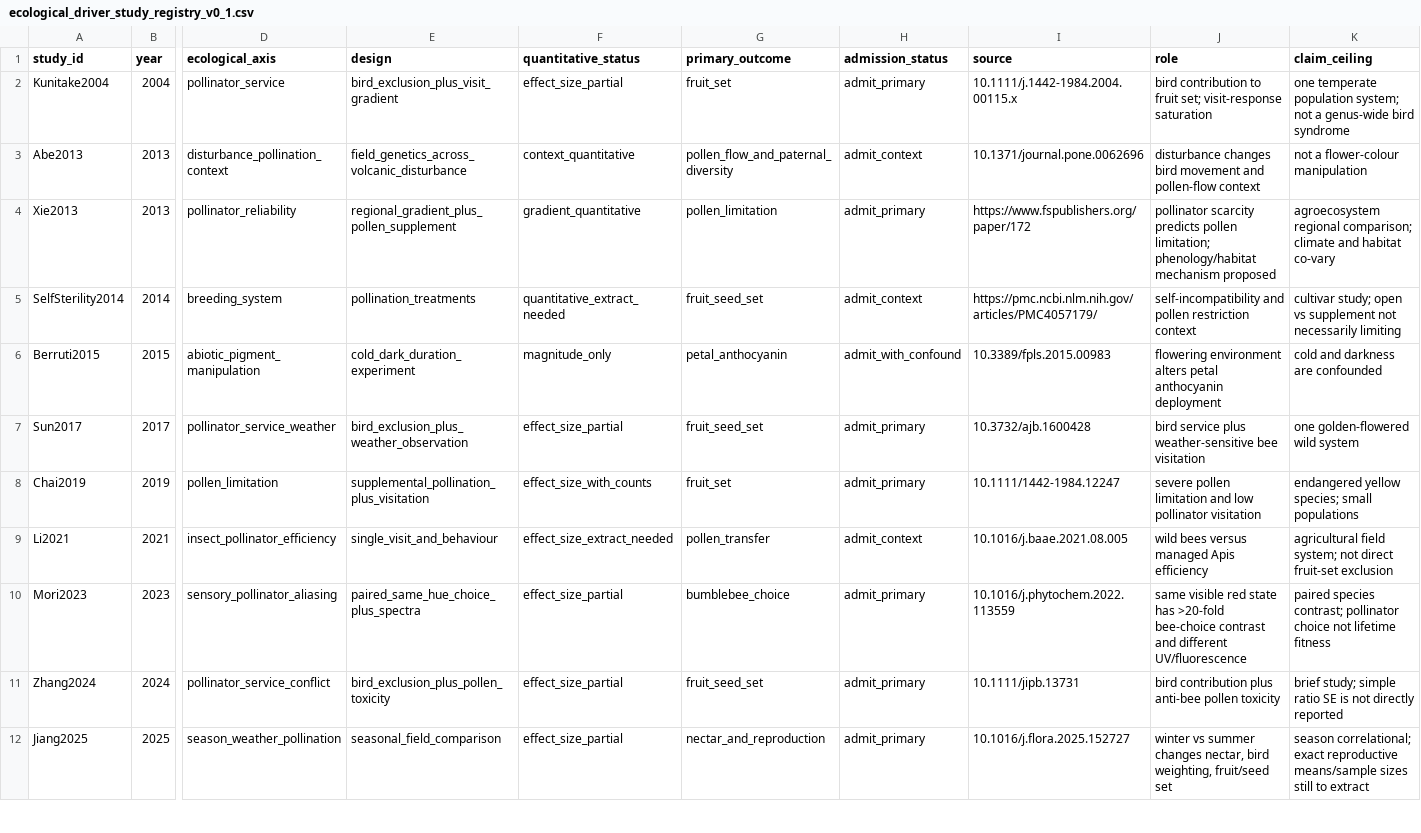
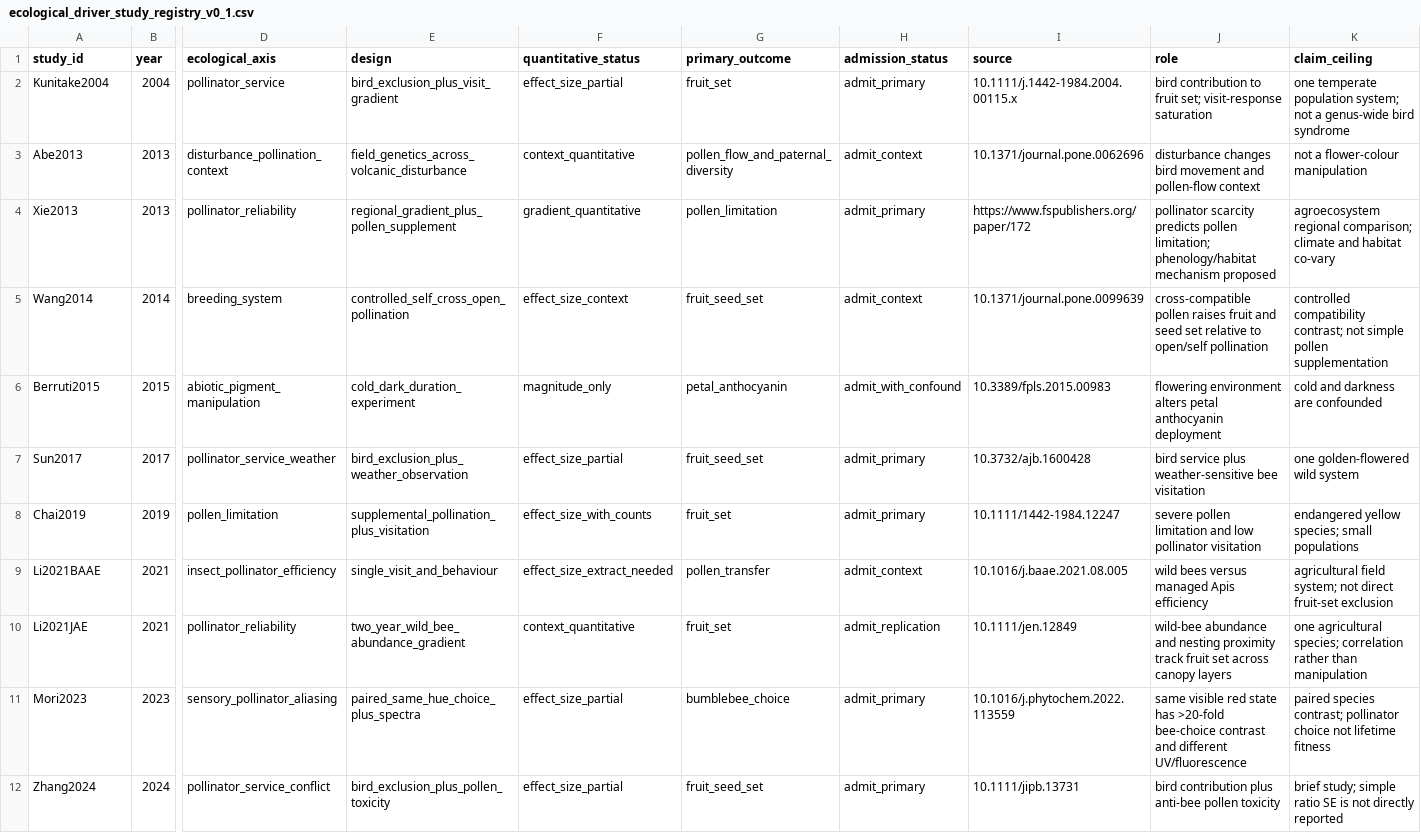
Before and after one commit to zuizui0223/chun, a CSV file: data/ecological_driver_study_registry_v0_1.csv, drawn as a sheet; only a part is shown, gaps mark what is left out; the shorter side is filled out with more unchanged rows; rows hold the shown columns only; the diff covers the shown part only; the diff names each change by its address in the sheet, - before the commit and + after, or states it on an @@ line.

Commit message:
Expand ecological study registry

```diff
--- a/data/ecological_driver_study_registry_v0_1.csv
+++ b/data/ecological_driver_study_registry_v0_1.csv
-A5 (study_id): SelfSterility2014
+A5 (study_id): Wang2014
-E5 (design): pollination_treatments
+E5 (design): controlled_self_cross_open_pollination
-F5 (quantitative_status): quantitative_extract_needed
+F5 (quantitative_status): effect_size_context
-I5 (source): https://pmc.ncbi.nlm.nih.gov/articles/PMC4057179/
+I5 (source): 10.1371/journal.pone.0099639
-J5 (role): self-incompatibility and pollen restriction context
+J5 (role): cross-compatible pollen raises fruit and seed set relative to open/self pollination
-K5 (claim_ceiling): cultivar study; open vs supplement not necessarily limiting
+K5 (claim_ceiling): controlled compatibility contrast; not simple pollen supplementation
-A9 (study_id): Li2021
+A9 (study_id): Li2021BAAE
+row 10: Li2021JAE | 2021 | pollinator_reliability | two_year_wild_bee_abundance_gradient | context_quantitative | fruit_set | admit_replication | 10.1111/jen.12849 | wild-bee abundance and nesting proximity track fruit set across canopy layers | one agricultural species; correlation rather than manipulation
```
Also changed, not shown: 2 added rows elsewhere in this file.
